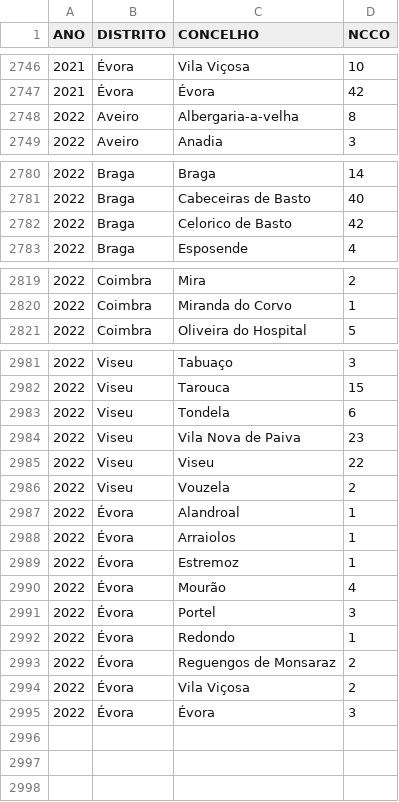
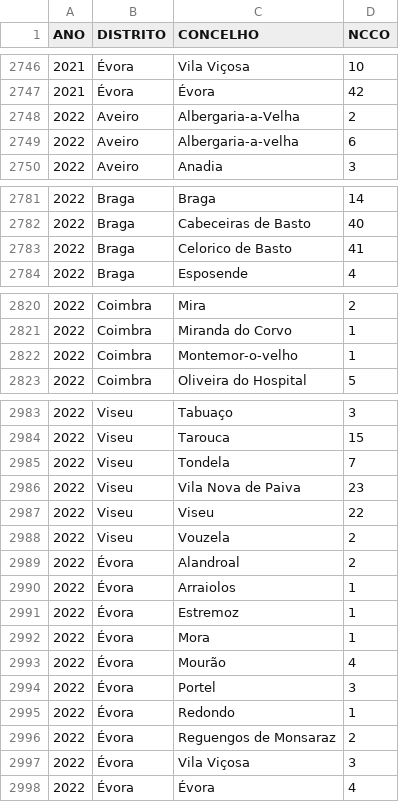
Before and after one commit to vostpt/ICNF_DATA, a CSV file: ICNF_2013_2022_SANKEY.csv, drawn as a sheet; only a part is shown, gaps mark what is left out; the diff covers the shown part only.

```diff
--- a/ICNF_2013_2022_SANKEY.csv
+++ b/ICNF_2013_2022_SANKEY.csv
@@ -2747,3 +2747,4 @@ ANO,DISTRITO,CONCELHO,NCCO
 2021,Évora,Évora,42
-2022,Aveiro,Albergaria-a-velha,8
+2022,Aveiro,Albergaria-a-Velha,2
+2022,Aveiro,Albergaria-a-velha,6
 2022,Aveiro,Anadia,3
@@ -2781,3 +2782,3 @@ ANO,DISTRITO,CONCELHO,NCCO
 2022,Braga,Cabeceiras de Basto,40
-2022,Braga,Celorico de Basto,42
+2022,Braga,Celorico de Basto,41
 2022,Braga,Esposende,4
@@ -2820,2 +2821,3 @@ ANO,DISTRITO,CONCELHO,NCCO
 2022,Coimbra,Miranda do Corvo,1
+2022,Coimbra,Montemor-o-velho,1
 2022,Coimbra,Oliveira do Hospital,5
@@ -2982,3 +2984,3 @@ ANO,DISTRITO,CONCELHO,NCCO
 2022,Viseu,Tarouca,15
-2022,Viseu,Tondela,6
+2022,Viseu,Tondela,7
 2022,Viseu,Vila Nova de Paiva,23
@@ -2986,5 +2988,6 @@ ANO,DISTRITO,CONCELHO,NCCO
 2022,Viseu,Vouzela,2
-2022,Évora,Alandroal,1
+2022,Évora,Alandroal,2
 2022,Évora,Arraiolos,1
 2022,Évora,Estremoz,1
+2022,Évora,Mora,1
 2022,Évora,Mourão,4
@@ -2993,3 +2996,3 @@ ANO,DISTRITO,CONCELHO,NCCO
 2022,Évora,Reguengos de Monsaraz,2
-2022,Évora,Vila Viçosa,2
-2022,Évora,Évora,3
+2022,Évora,Vila Viçosa,3
+2022,Évora,Évora,4
```
Also changed, not shown: 8 edited cells elsewhere in this file.
